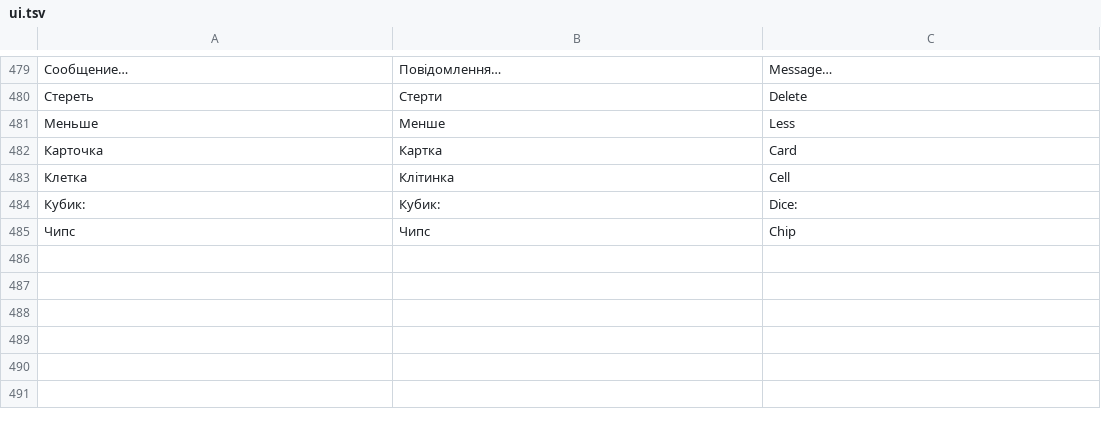
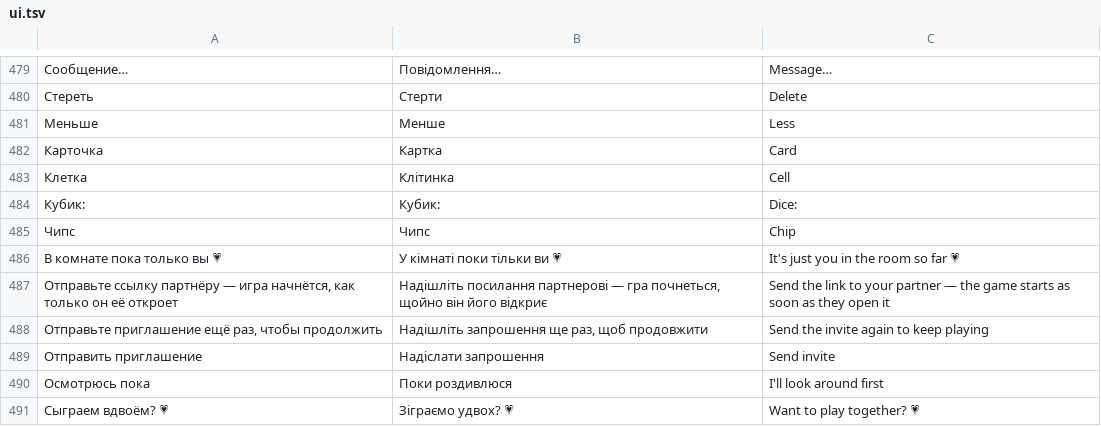
Before and after one commit to sergiykudrych-dev/kholst1, a TSV file: i18n-src/ui.tsv, drawn as a sheet; only a part is shown, gaps mark what is left out; the diff names each change by its address in the sheet, - before the commit and + after, or states it on an @@ line.

```diff
--- a/i18n-src/ui.tsv
+++ b/i18n-src/ui.tsv
+row 486: В комнате пока только вы 💗 | У кімнаті поки тільки ви 💗 | It's just you in the room so far 💗
+row 487: Отправьте ссылку партнёру — игра начнётся, как только он её откроет | Надішліть посилання партнерові — гра почнеться, щойно він його відкриє | Send the link to your partner — the game starts as soon as they open it
+row 488: Отправьте приглашение ещё раз, чтобы продолжить | Надішліть запрошення ще раз, щоб продовжити | Send the invite again to keep playing
+row 489: Отправить приглашение | Надіслати запрошення | Send invite
+row 490: Осмотрюсь пока | Поки роздивлюся | I'll look around first
+row 491: Сыграем вдвоём? 💗 | Зіграємо удвох? 💗 | Want to play together? 💗
```
Also changed, not shown: 26 other files.
